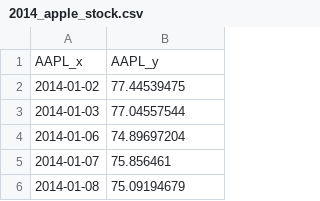
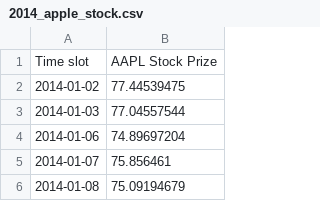
Before and after one commit to angelsvirkov/csv-collection, a CSV file: 2014_apple_stock.csv, drawn as a sheet; only a part is shown.

```diff
--- a/2014_apple_stock.csv
+++ b/2014_apple_stock.csv
@@ -1,2 +1,2 @@
-AAPL_x,AAPL_y
+Time slot,AAPL Stock Prize
 2014-01-02,77.44539475
```
Also changed, not shown: 8 other files.
